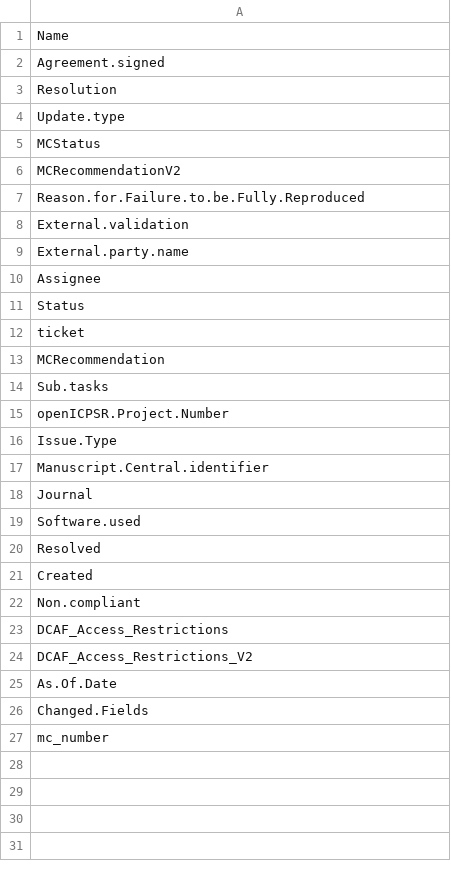
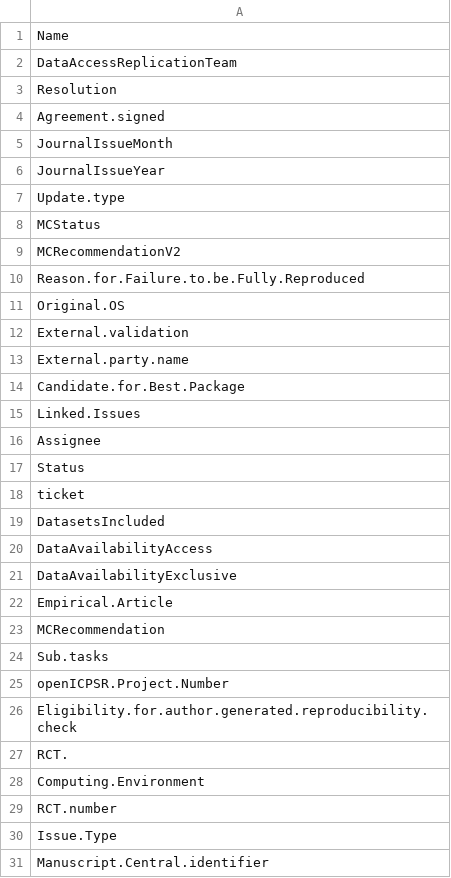
Before and after one commit to AEADataEditor/processing-jira-process-data, a CSV file: data/temp/jira_conf_names.csv, drawn as a sheet; only a part is shown; the shorter side is filled out with more unchanged rows; the diff covers the shown part only.

```diff
--- a/data/temp/jira_conf_names.csv
+++ b/data/temp/jira_conf_names.csv
@@ -1,4 +1,7 @@
 "Name"
+"DataAccessReplicationTeam"
+"Resolution"
 "Agreement.signed"
-"Resolution"
+"JournalIssueMonth"
+"JournalIssueYear"
 "Update.type"
@@ -7,4 +10,7 @@
 "Reason.for.Failure.to.be.Fully.Reproduced"
+"Original.OS"
 "External.validation"
 "External.party.name"
+"Candidate.for.Best.Package"
+"Linked.Issues"
 "Assignee"
@@ -12,2 +18,6 @@
 "ticket"
+"DatasetsIncluded"
+"DataAvailabilityAccess"
+"DataAvailabilityExclusive"
+"Empirical.Article"
 "MCRecommendation"
@@ -15,2 +25,6 @@
 "openICPSR.Project.Number"
+"Eligibility.for.author.generated.reproducibility.check"
+"RCT."
+"Computing.Environment"
+"RCT.number"
 "Issue.Type"
```
Also changed, not shown: 5 added rows elsewhere in this file, 16 other files.
